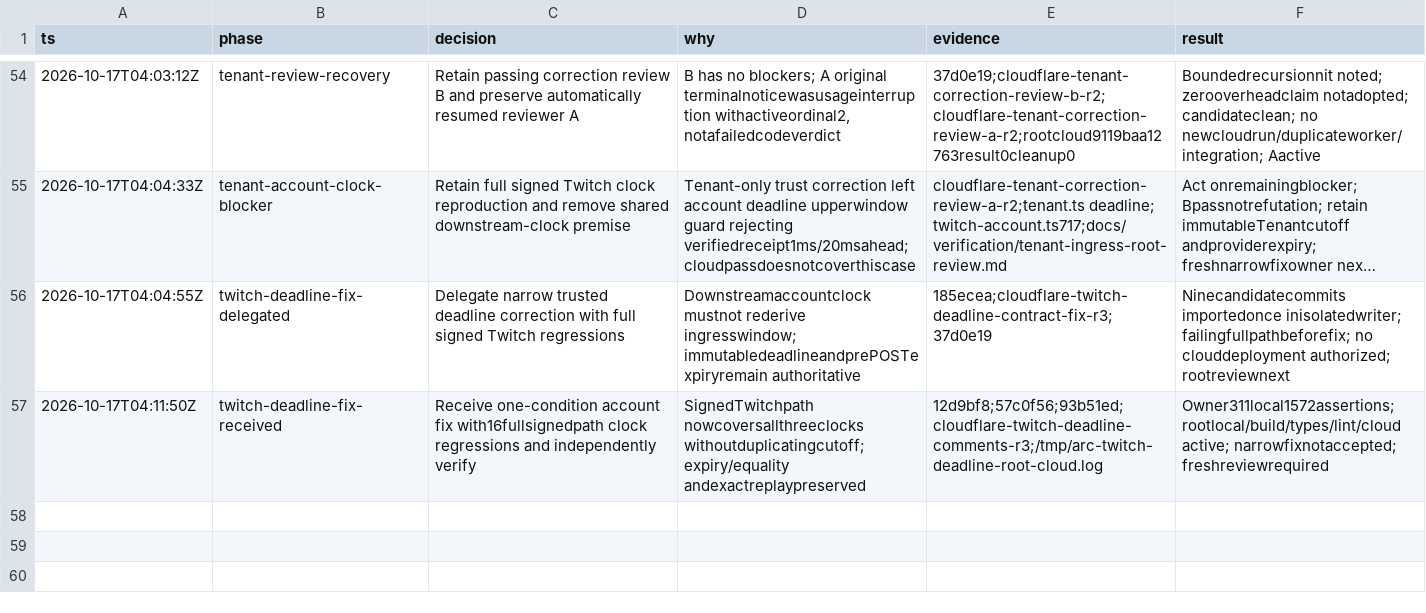
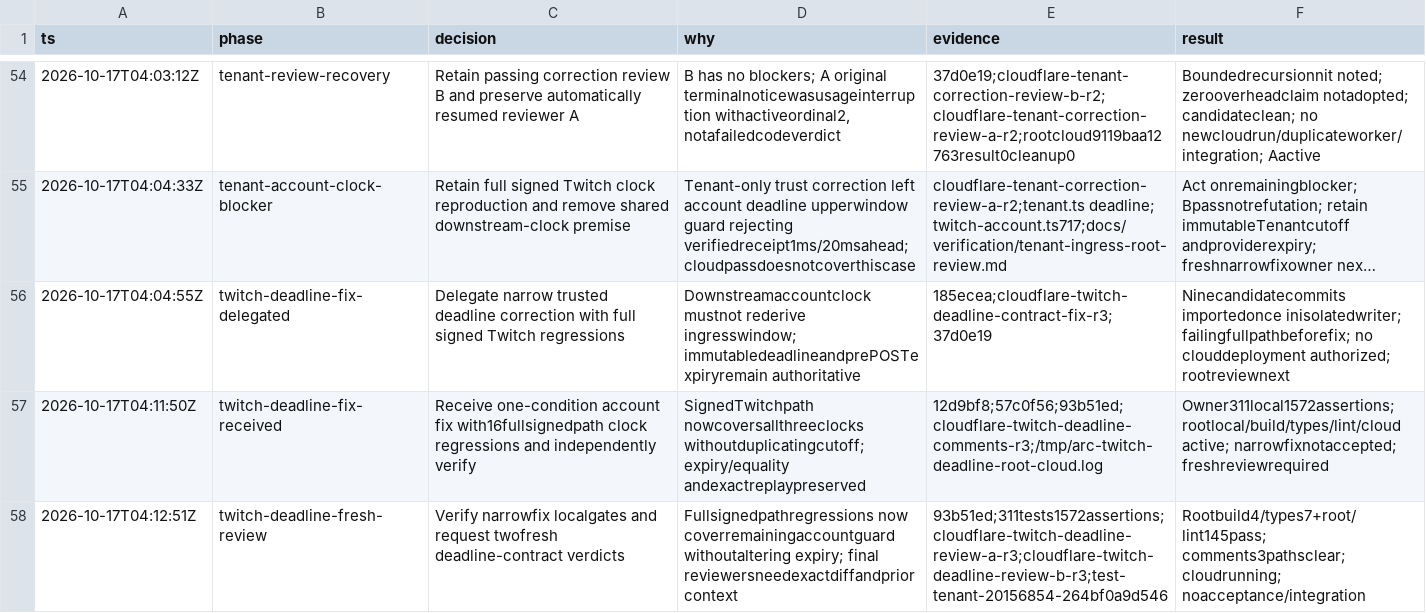
Before and after one commit to PlagueFPS/arc-tools, a TSV file: .audit/cloudflare-migration.tsv, drawn as a sheet; only a part is shown, gaps mark what is left out; long unchanged cells end in ….

Commit message:
docs: verify deadline fix locally and request final reviews

```diff
--- a/.audit/cloudflare-migration.tsv
+++ b/.audit/cloudflare-migration.tsv
@@ -57 +57,2 @@ ts	phase	decision	why	evidence	result
 2026-10-17T04:11:50Z	twitch-deadline-fix-received	Receive one-condition account fix with16fullsignedpath clock regressions and independently verify	SignedTwitchpath nowcoversallthreeclocks withoutduplicatingcutoff; expiry/equality andexactreplaypreserved	12d9bf8;57c0f56;93b51ed;cloudflare-twitch-deadline-comments-r3;/tmp/arc-twitch-deadline-root-cloud.log	Owner311local1572assertions; rootlocal/build/types/lint/cloud active; narrowfixnotaccepted; freshreviewrequired
+2026-10-17T04:12:51Z	twitch-deadline-fresh-review	Verify narrowfix localgates and request twofresh deadline-contract verdicts	Fullsignedpathregressions now coverremainingaccountguard withoutaltering expiry; final reviewersneedexactdiffandpriorcontext	93b51ed;311tests1572assertions;cloudflare-twitch-deadline-review-a-r3;cloudflare-twitch-deadline-review-b-r3;test-tenant-20156854-264bf0a9d546	Rootbuild4/types7+root/lint145pass; comments3pathsclear; cloudrunning; noacceptance/integration
```
Also changed, not shown: 1 other file.
